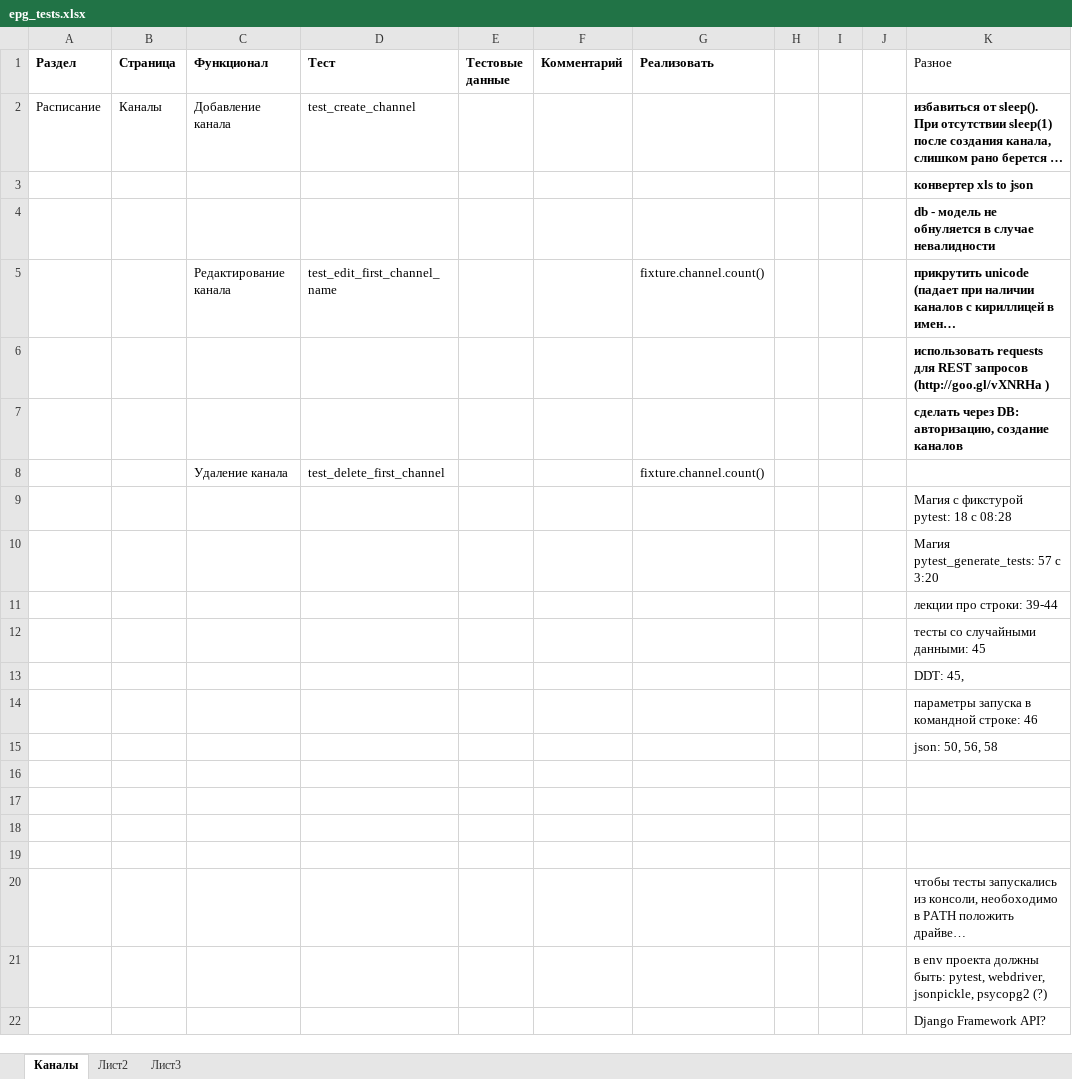
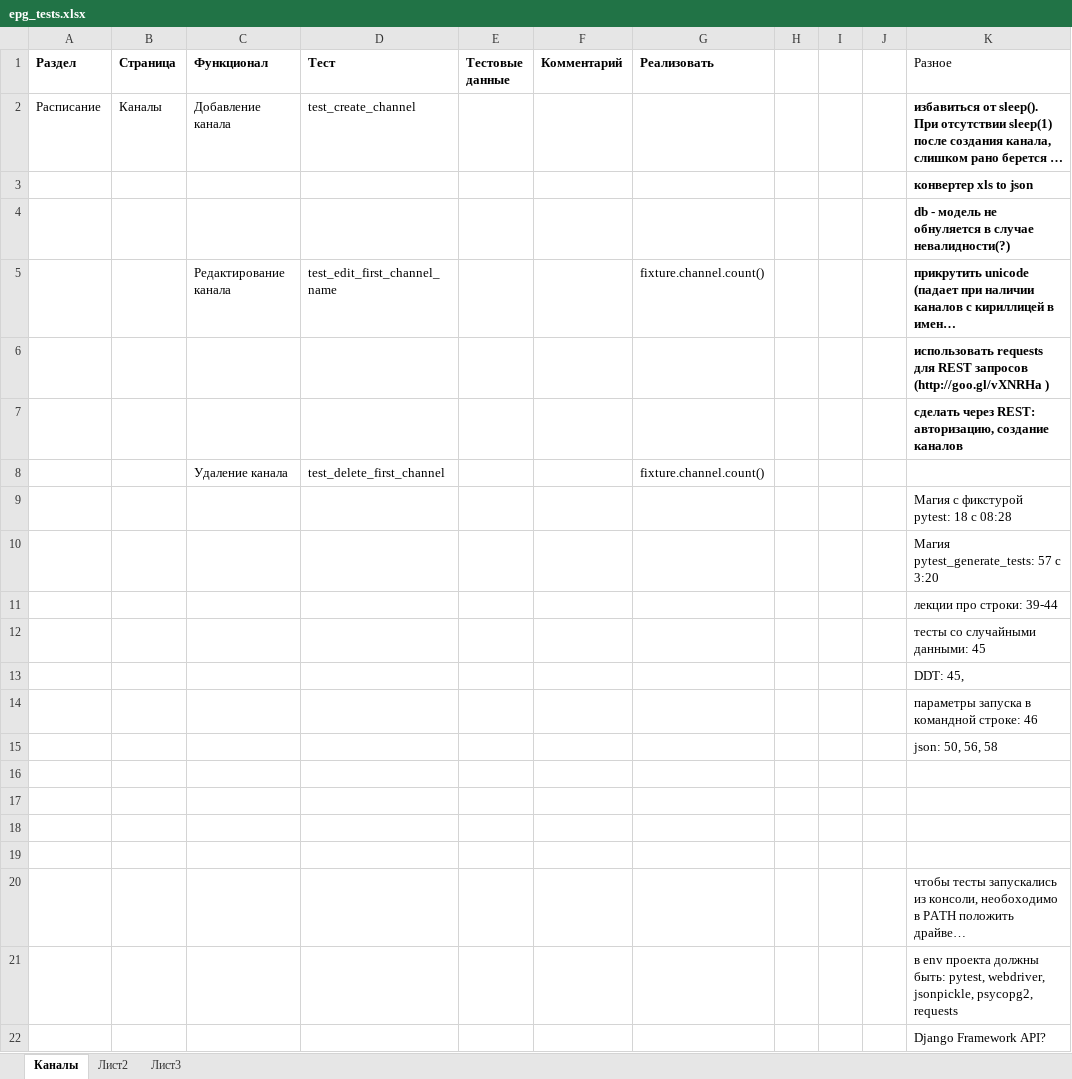
Before and after one commit to alazanman/py_epg_tests, an Excel workbook: epg_tests.xlsx, sheet Каналы, drawn as a sheet; long unchanged cells end in …; values as stored, in another font and other column widths than the file's, no borders; the diff names each change by its address in the sheet, - before the commit and + after, or states it on an @@ line.

Commit message:
rest_util

```diff
--- a/epg_tests.xlsx (sheet Каналы)
+++ b/epg_tests.xlsx (sheet Каналы)
-K4 (Разное): …в случае невалидности
+K4 (Разное): …в случае невалидности(?)
-K7 (Разное): сделать через DB: авторизацию, создание…
+K7 (Разное): сделать через REST: авторизацию, создание…
-K21 (Разное): …webdriver, jsonpickle, psycopg2 (?)
+K21 (Разное): …webdriver, jsonpickle, psycopg2, requests
```
Also changed, not shown: 6 other files.
